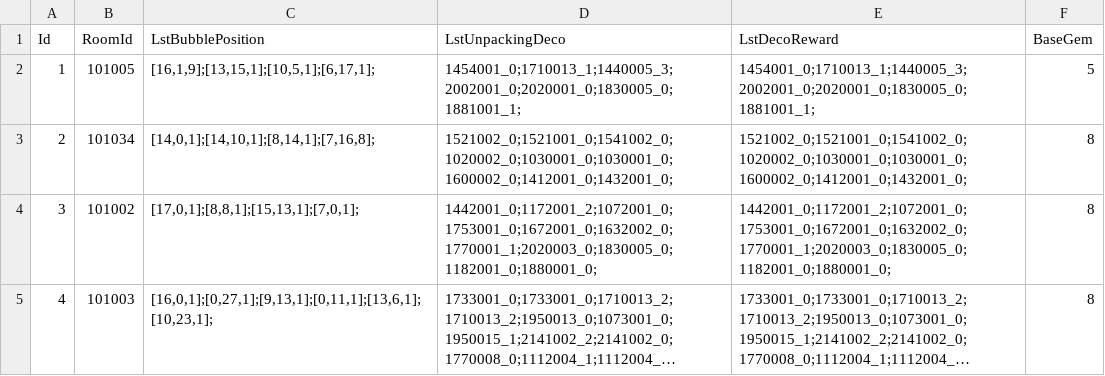
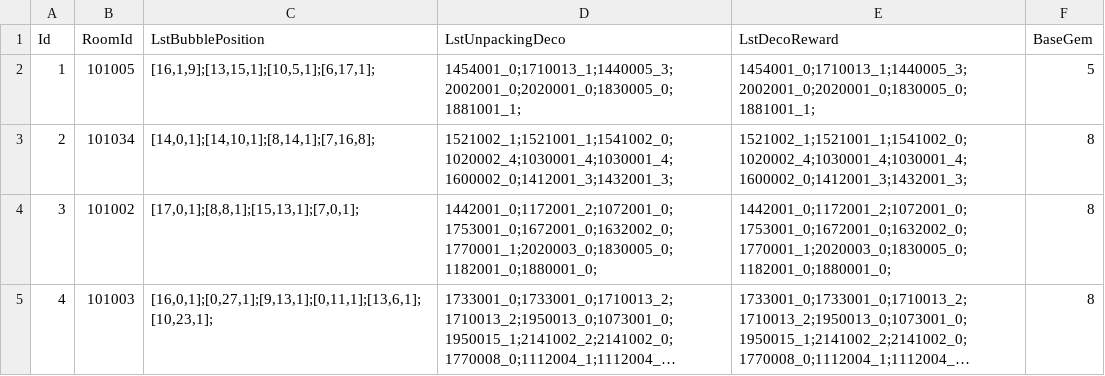
Before and after one commit to QuangBao29/kdl-tool-clone, a CSV file: Assets/_KDL/_GameResources/Configs/Bubble/ConfigBubblePlayPosition.csv, drawn as a sheet; only a part is shown; long unchanged cells end in …; the diff names each change by its address in the sheet, - before the commit and + after, or states it on an @@ line.

Commit message:
Update Config

```diff
--- a/Assets/_KDL/_GameResources/Configs/Bubble/ConfigBubblePlayPosition.csv
+++ b/Assets/_KDL/_GameResources/Configs/Bubble/ConfigBubblePlayPosition.csv
-D3 (LstUnpackingDeco): 1521002_0;1521001_0;1541002_0;1020002_0;1030001_0;1030001_0;1600002_0;1412001_0;1432001_0;
+D3 (LstUnpackingDeco): 1521002_1;1521001_1;1541002_0;1020002_4;1030001_4;1030001_4;1600002_0;1412001_3;1432001_3;
-E3 (LstDecoReward): 1521002_0;1521001_0;1541002_0;1020002_0;1030001_0;1030001_0;1600002_0;1412001_0;1432001_0;
+E3 (LstDecoReward): 1521002_1;1521001_1;1541002_0;1020002_4;1030001_4;1030001_4;1600002_0;1412001_3;1432001_3;
```
Also changed, not shown: 18 other files.
